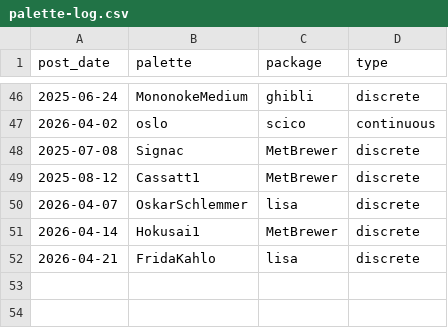
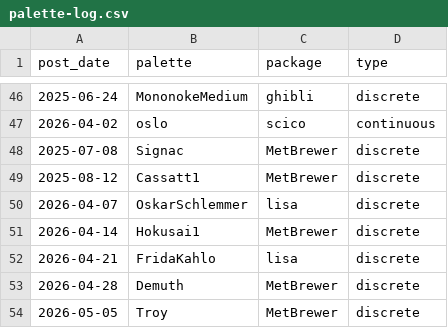
Before and after one commit to seanthimons/seanthimons.github.io, a CSV file: posts/palette-log.csv, drawn as a sheet; only a part is shown, gaps mark what is left out; the diff names each change by its address in the sheet, - before the commit and + after, or states it on an @@ line.

Commit message:
Add Tidy Tuesday post: 2026-05-05 Italian Industrial Production

```diff
--- a/posts/palette-log.csv
+++ b/posts/palette-log.csv
+row 53: 2026-04-28 | Demuth | MetBrewer | discrete
+row 54: 2026-05-05 | Troy | MetBrewer | discrete
```
Also changed, not shown: 6 other files.
